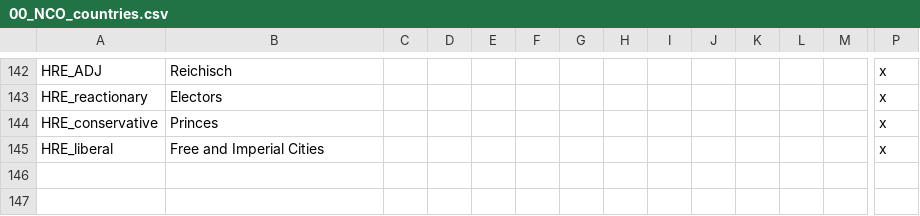
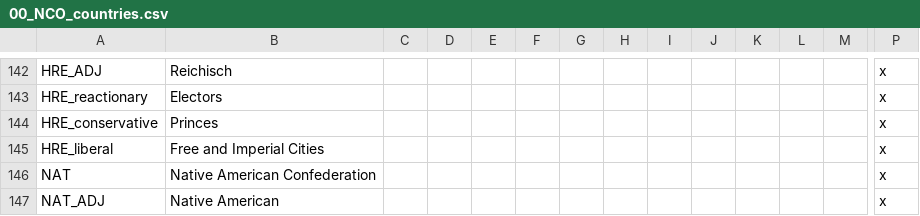
Before and after one commit to mattia-padovani/Carnatic, a CSV file: localisation/00_NCO_countries.csv, drawn as a sheet; only a part is shown, gaps mark what is left out; rows hold the shown columns only; the diff names each change by its address in the sheet, - before the commit and + after, or states it on an @@ line.

```diff
--- a/localisation/00_NCO_countries.csv
+++ b/localisation/00_NCO_countries.csv
+row 146: NAT | Native American Confederation |  |  |  |  |  |  |  |  |  |  |  | x
+row 147: NAT_ADJ | Native American |  |  |  |  |  |  |  |  |  |  |  | x
```
Also changed, not shown: localisation/00_HPM_countries.csv, localisation/00_NCO_decisions.csv, 24 other files.
